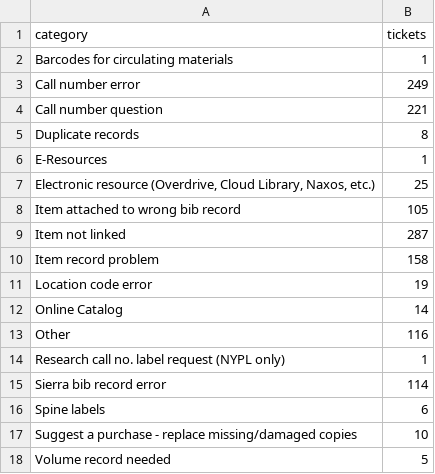
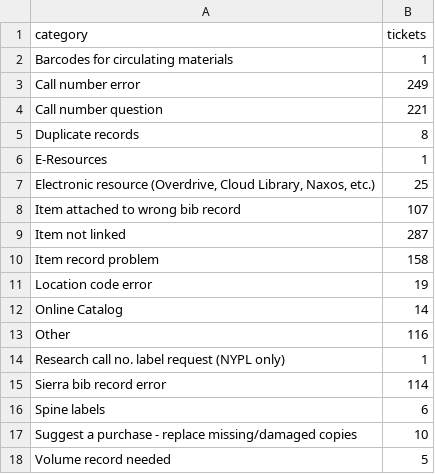
Before and after one commit to BookOps-CAT/cat-tickets, a CSV file: public_data/cat-pie-bl.csv, drawn as a sheet.

```diff
--- a/public_data/cat-pie-bl.csv
+++ b/public_data/cat-pie-bl.csv
@@ -7,3 +7,3 @@ E-Resources,1
 "Electronic resource (Overdrive, Cloud Library, Naxos, etc.)",25
-Item attached to wrong bib record,105
+Item attached to wrong bib record,107
 Item not linked,287
```
Also changed, not shown: public_data/cat-pie-bp.csv, public_data/cat-pie-rl.csv, 5 other files.
